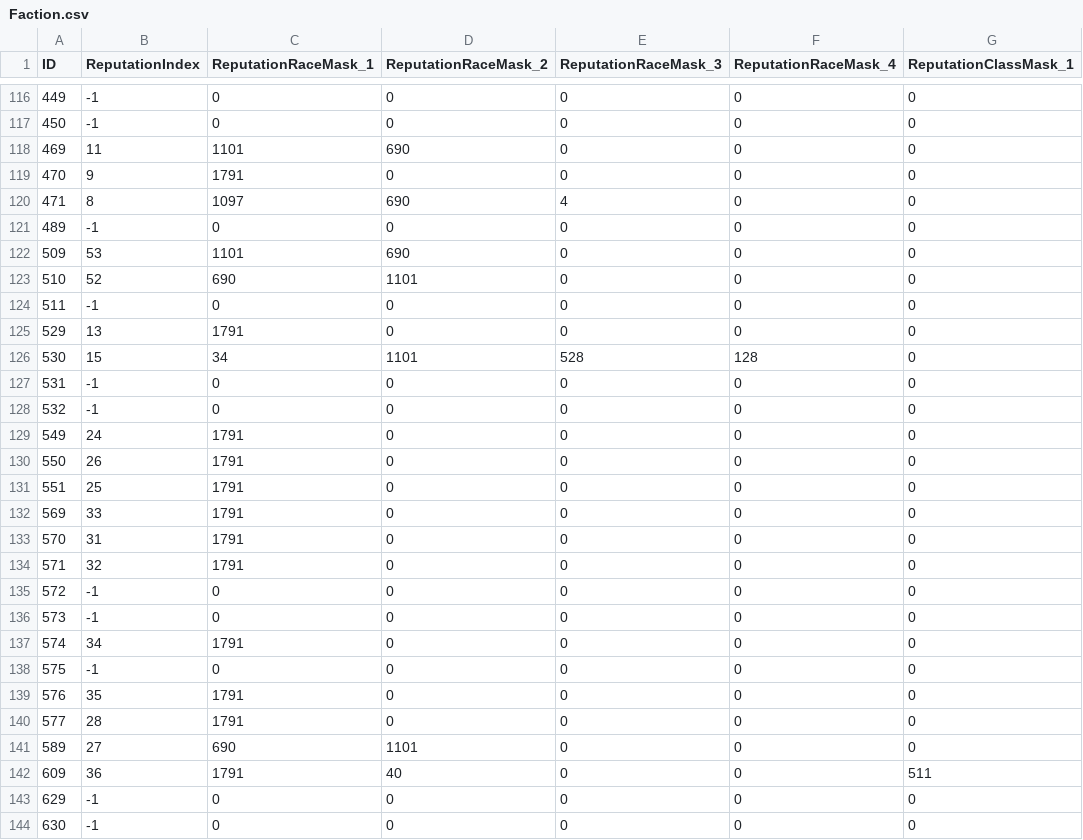
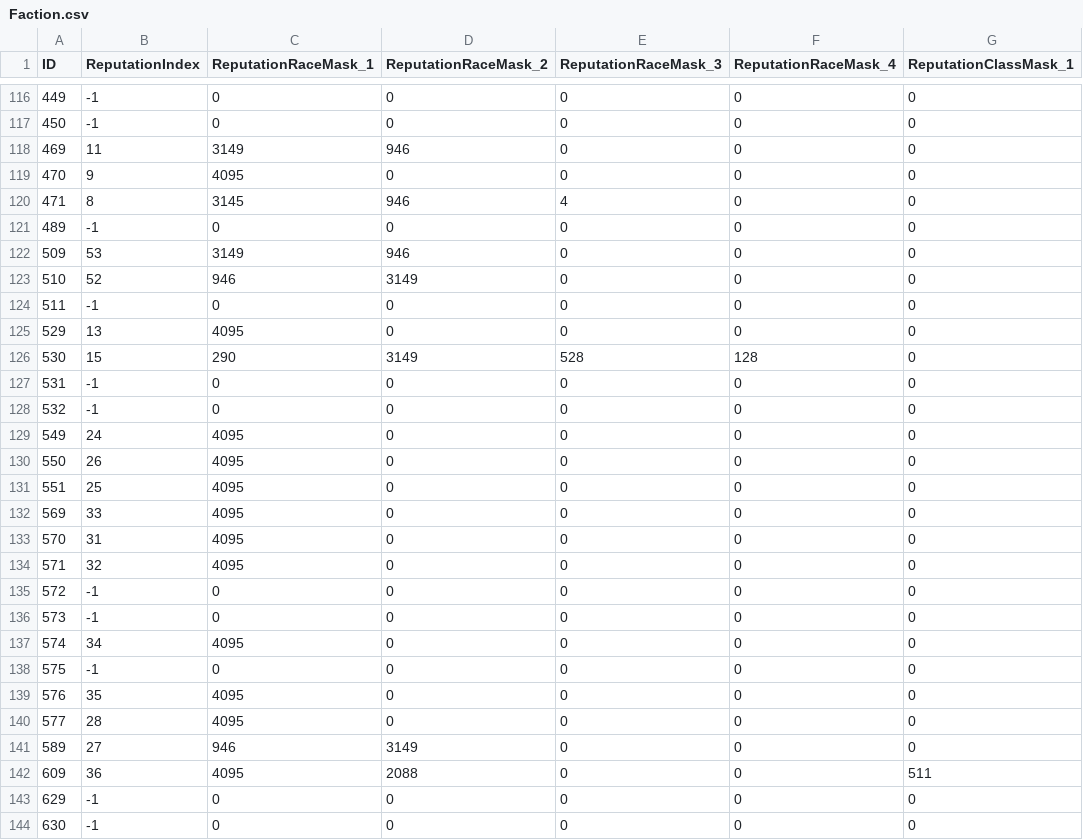
Before and after one commit to darkmord1991/DarkChaos-255, a CSV file: Custom/CSV DBC/Faction.csv, drawn as a sheet; only a part is shown, gaps mark what is left out; the diff covers the shown part only; the diff names each change by its address in the sheet, - before the commit and + after, or states it on an @@ line.

```diff
--- a/Custom/CSV DBC/Faction.csv
+++ b/Custom/CSV DBC/Faction.csv
-C118 (ReputationRaceMask_1): 1101
+C118 (ReputationRaceMask_1): 3149
-D118 (ReputationRaceMask_2): 690
+D118 (ReputationRaceMask_2): 946
-C119 (ReputationRaceMask_1): 1791
+C119 (ReputationRaceMask_1): 4095
-C120 (ReputationRaceMask_1): 1097
+C120 (ReputationRaceMask_1): 3145
-D120 (ReputationRaceMask_2): 690
+D120 (ReputationRaceMask_2): 946
-C122 (ReputationRaceMask_1): 1101
+C122 (ReputationRaceMask_1): 3149
-D122 (ReputationRaceMask_2): 690
+D122 (ReputationRaceMask_2): 946
-C123 (ReputationRaceMask_1): 690
+C123 (ReputationRaceMask_1): 946
-D123 (ReputationRaceMask_2): 1101
+D123 (ReputationRaceMask_2): 3149
-C125 (ReputationRaceMask_1): 1791
+C125 (ReputationRaceMask_1): 4095
-C126 (ReputationRaceMask_1): 34
+C126 (ReputationRaceMask_1): 290
-D126 (ReputationRaceMask_2): 1101
+D126 (ReputationRaceMask_2): 3149
-C129:C134 (ReputationRaceMask_1): 1791
+C129:C134 (ReputationRaceMask_1): 4095
-C137 (ReputationRaceMask_1): 1791
+C137 (ReputationRaceMask_1): 4095
-C139:C140 (ReputationRaceMask_1): 1791
+C139:C140 (ReputationRaceMask_1): 4095
-C141 (ReputationRaceMask_1): 690
+C141 (ReputationRaceMask_1): 946
-D141 (ReputationRaceMask_2): 1101
+D141 (ReputationRaceMask_2): 3149
-C142 (ReputationRaceMask_1): 1791
+C142 (ReputationRaceMask_1): 4095
-D142 (ReputationRaceMask_2): 40
+D142 (ReputationRaceMask_2): 2088
```
Also changed, not shown: 105 edited cells elsewhere in this file, Custom/CSV DBC/CreatureModelData.csv, 46 other files.
